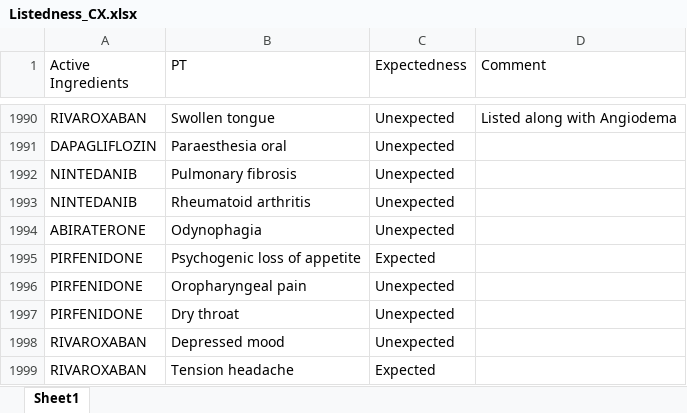
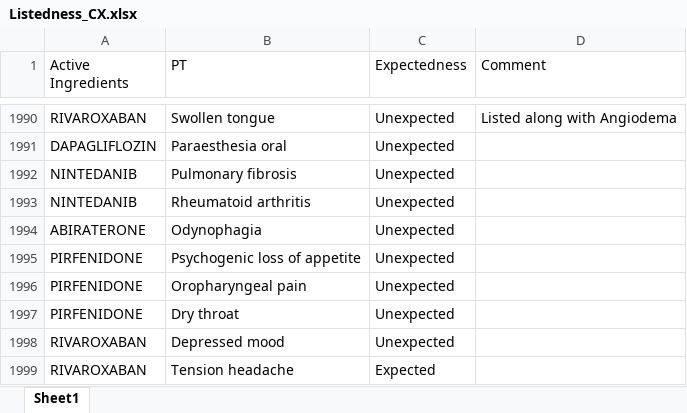
Before and after one commit to JPadhy0680/PV-Automation-Hub-Test, an Excel workbook: data/Listedness_CX.xlsx, sheet Sheet1, drawn as a sheet; only a part is shown, gaps mark what is left out; values as stored, in another font and other column widths than the file's, no borders; the diff names each change by its address in the sheet, - before the commit and + after, or states it on an @@ line.

Commit message:
Batch update listedness: 0 added, 2 updated

```diff
--- a/data/Listedness_CX.xlsx (sheet Sheet1)
+++ b/data/Listedness_CX.xlsx (sheet Sheet1)
-C1995 (Expectedness): Expected
+C1995 (Expectedness): Unexpected
```
